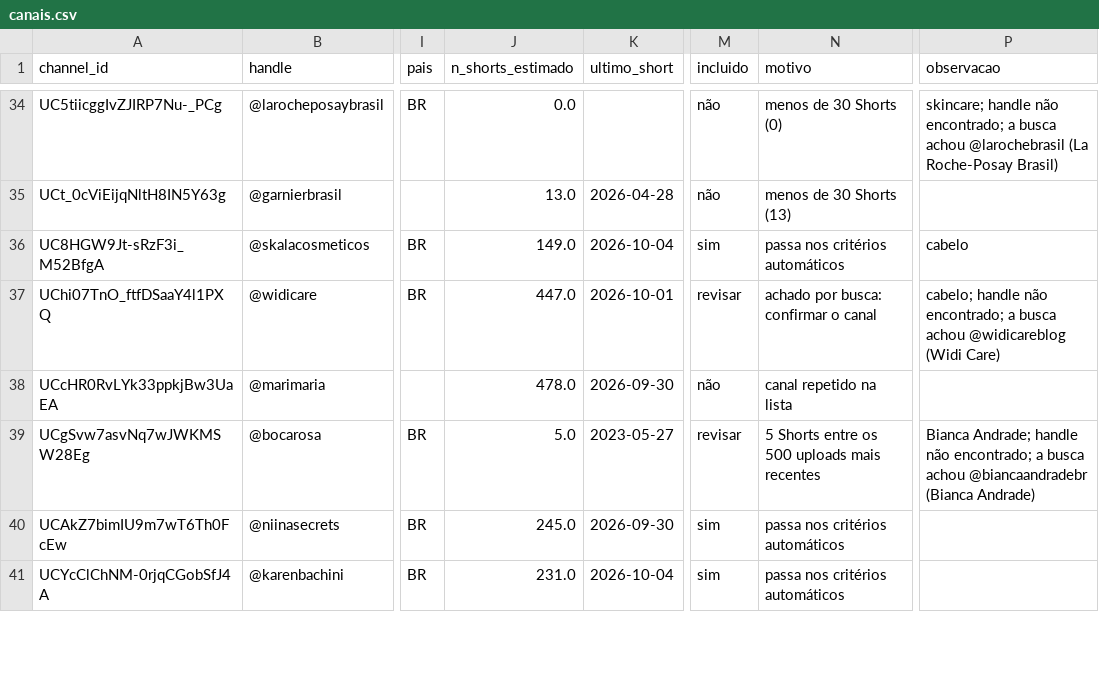
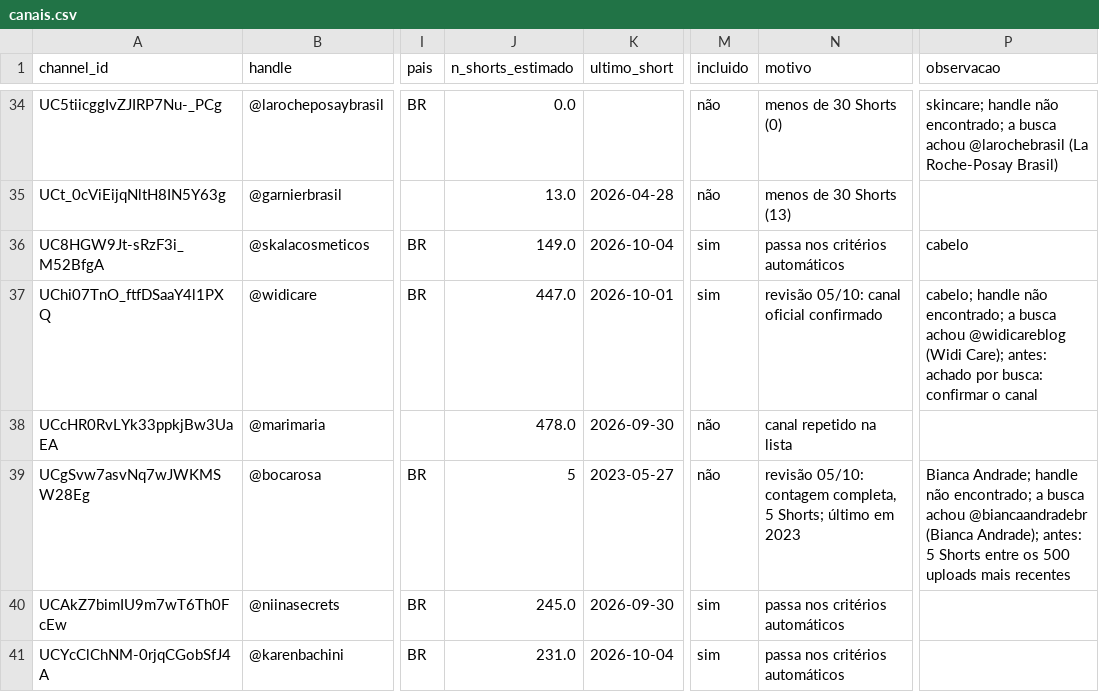
Before and after one commit to viniciuscastiglia/case-galaxies, a CSV file: data/canais.csv, drawn as a sheet; only a part is shown, gaps mark what is left out; the diff covers the shown part only; the diff names each change by its address in the sheet, - before the commit and + after, or states it on an @@ line.

```diff
--- a/data/canais.csv
+++ b/data/canais.csv
-M37 (incluido): revisar
+M37 (incluido): sim
-N37 (motivo): achado por busca: confirmar o canal
+N37 (motivo): revisão 05/10: canal oficial confirmado
-P37 (observacao): …@widicareblog (Widi Care)
+P37 (observacao): …@widicareblog (Widi Care); antes: achado por busca: confirmar o canal
-J39 (n_shorts_estimado): 5.0
+J39 (n_shorts_estimado): 5
-M39 (incluido): revisar
+M39 (incluido): não
-N39 (motivo): 5 Shorts entre os 500 uploads mais recentes
+N39 (motivo): revisão 05/10: contagem completa, 5 Shorts; último em 2023
-P39 (observacao): …@biancaandradebr (Bianca Andrade)
+P39 (observacao): …@biancaandradebr (Bianca Andrade); antes: 5 Shorts entre os 500 uploads mais recentes
```
Also changed, not shown: 77 edited cells elsewhere in this file.
